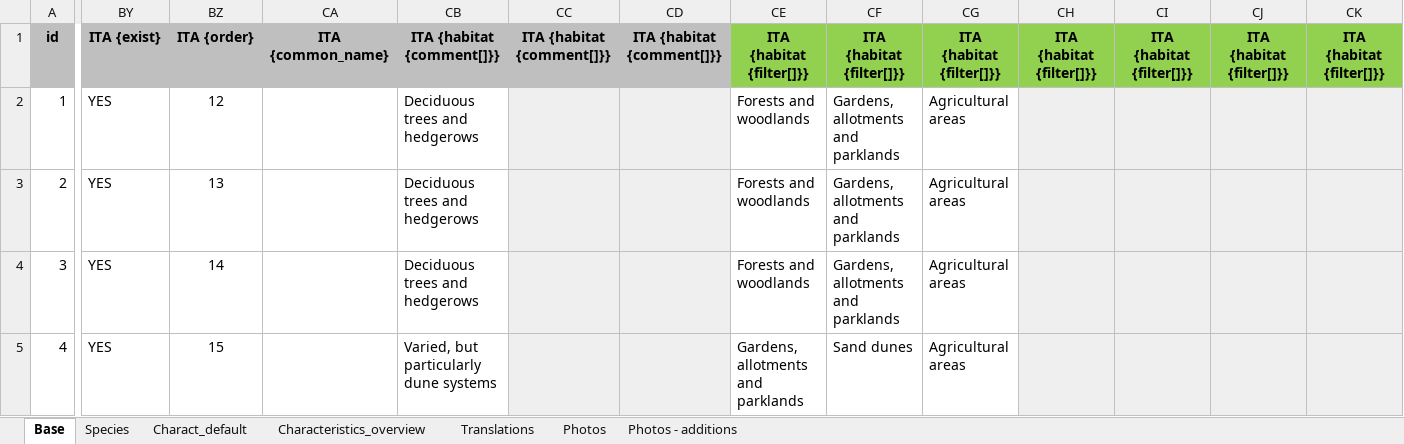
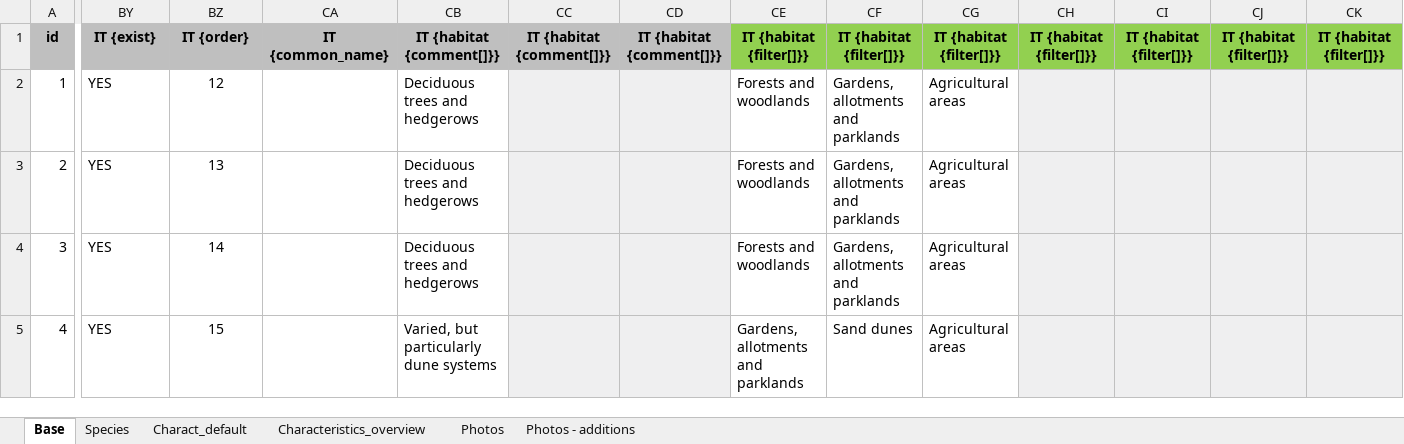
Before and after one commit to NERC-CEH/leu-app, an Excel workbook: src/info/species/data/species.xlsx, sheet Base, drawn as a sheet; only a part is shown, gaps mark what is left out; values as stored, in another font and other column widths than the file's, no borders; the diff covers the shown part only; the diff names each change by its address in the sheet, - before the commit and + after, or states it on an @@ line.

Commit message:
Migrate translations to transifex

```diff
--- a/src/info/species/data/species.xlsx (sheet Base)
+++ b/src/info/species/data/species.xlsx (sheet Base)
-sheet tab: Translations
-BY1: ITA {exist}
+BY1: IT {exist}
-BZ1: ITA {order}
+BZ1: IT {order}
-CA1: ITA {common_name}
+CA1: IT {common_name}
-CB1: ITA {habitat {comment[]}}
+CB1: IT {habitat {comment[]}}
-CC1: ITA {habitat {comment[]}}
+CC1: IT {habitat {comment[]}}
-CD1: ITA {habitat {comment[]}}
+CD1: IT {habitat {comment[]}}
-CE1: ITA {habitat {filter[]}}
+CE1: IT {habitat {filter[]}}
-CF1: ITA {habitat {filter[]}}
+CF1: IT {habitat {filter[]}}
-CG1: ITA {habitat {filter[]}}
+CG1: IT {habitat {filter[]}}
-CH1: ITA {habitat {filter[]}}
+CH1: IT {habitat {filter[]}}
-CI1: ITA {habitat {filter[]}}
+CI1: IT {habitat {filter[]}}
-CJ1: ITA {habitat {filter[]}}
+CJ1: IT {habitat {filter[]}}
-CK1: ITA {habitat {filter[]}}
+CK1: IT {habitat {filter[]}}
```
Also changed, not shown: 9 edited cells elsewhere in this sheet, charts or pictures, 21 other files.
